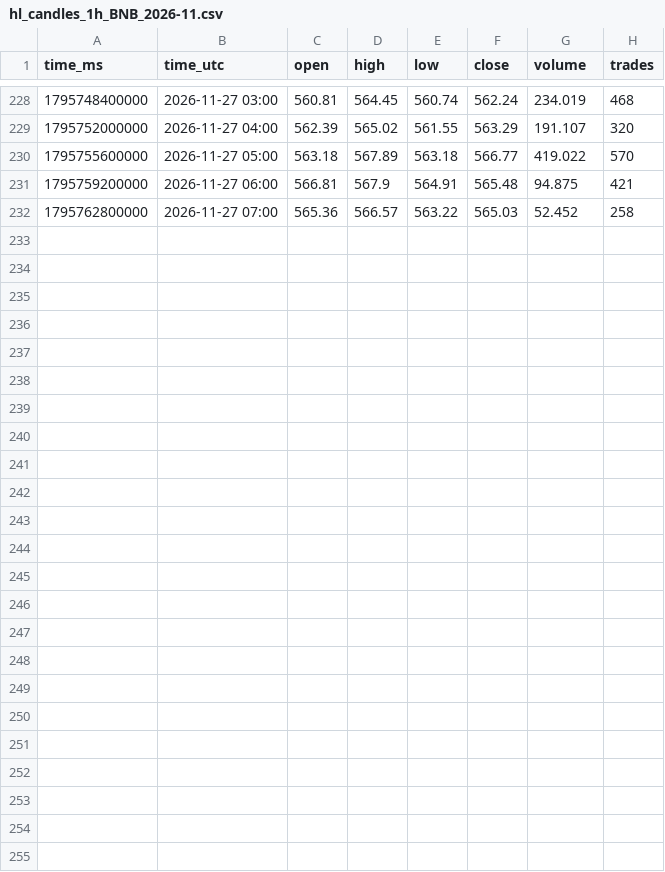
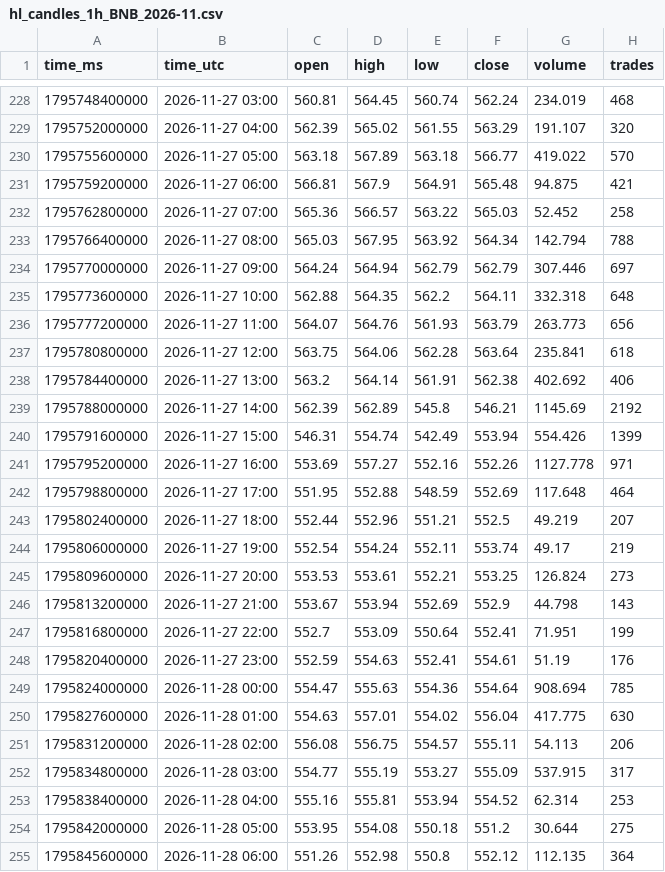
Before and after one commit to extraicy/btc-journal-data, a CSV file: data/collector/hl_candles_1h_BNB_2026-11.csv, drawn as a sheet; only a part is shown, gaps mark what is left out.

```diff
--- a/data/collector/hl_candles_1h_BNB_2026-11.csv
+++ b/data/collector/hl_candles_1h_BNB_2026-11.csv
@@ -232 +232,24 @@ time_ms,time_utc,open,high,low,close,volume,trades
 1795762800000,2026-11-27 07:00,565.36,566.57,563.22,565.03,52.452,258
+1795766400000,2026-11-27 08:00,565.03,567.95,563.92,564.34,142.794,788
+1795770000000,2026-11-27 09:00,564.24,564.94,562.79,562.79,307.446,697
+1795773600000,2026-11-27 10:00,562.88,564.35,562.2,564.11,332.318,648
+1795777200000,2026-11-27 11:00,564.07,564.76,561.93,563.79,263.773,656
+1795780800000,2026-11-27 12:00,563.75,564.06,562.28,563.64,235.841,618
+1795784400000,2026-11-27 13:00,563.2,564.14,561.91,562.38,402.692,406
+1795788000000,2026-11-27 14:00,562.39,562.89,545.8,546.21,1145.69,2192
+1795791600000,2026-11-27 15:00,546.31,554.74,542.49,553.94,554.426,1399
+1795795200000,2026-11-27 16:00,553.69,557.27,552.16,552.26,1127.778,971
+1795798800000,2026-11-27 17:00,551.95,552.88,548.59,552.69,117.648,464
+1795802400000,2026-11-27 18:00,552.44,552.96,551.21,552.5,49.219,207
+1795806000000,2026-11-27 19:00,552.54,554.24,552.11,553.74,49.17,219
+1795809600000,2026-11-27 20:00,553.53,553.61,552.21,553.25,126.824,273
+1795813200000,2026-11-27 21:00,553.67,553.94,552.69,552.9,44.798,143
+1795816800000,2026-11-27 22:00,552.7,553.09,550.64,552.41,71.951,199
+1795820400000,2026-11-27 23:00,552.59,554.63,552.41,554.61,51.19,176
+1795824000000,2026-11-28 00:00,554.47,555.63,554.36,554.64,908.694,785
+1795827600000,2026-11-28 01:00,554.63,557.01,554.02,556.04,417.775,630
+1795831200000,2026-11-28 02:00,556.08,556.75,554.57,555.11,54.113,206
+1795834800000,2026-11-28 03:00,554.77,555.19,553.27,555.09,537.915,317
+1795838400000,2026-11-28 04:00,555.16,555.81,553.94,554.52,62.314,253
+1795842000000,2026-11-28 05:00,553.95,554.08,550.18,551.2,30.644,275
+1795845600000,2026-11-28 06:00,551.26,552.98,550.8,552.12,112.135,364
```
Also changed, not shown: data/collector/hl_candles_1h_BTC_2026-11.csv, data/collector/hl_candles_1h_ETH_2026-11.csv, 34 other files.
